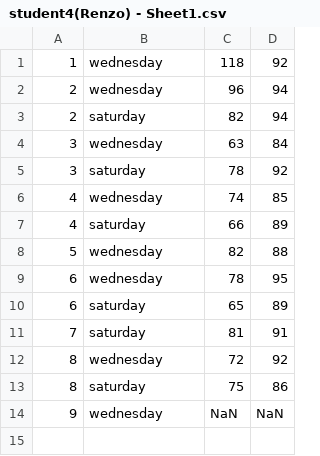
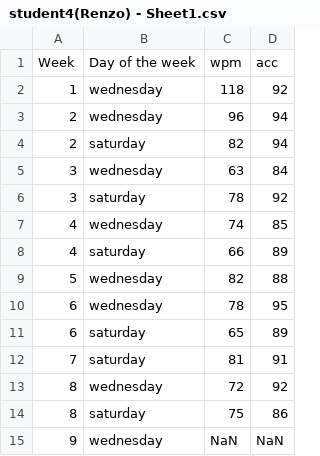
Before and after one commit to Balopezxc/ESC12, a CSV file: student4(Renzo) - Sheet1.csv, drawn as a sheet.

Commit message:
Update student4(Renzo) - Sheet1.csv

```diff
--- a/student4(Renzo) - Sheet1.csv
+++ b/student4(Renzo) - Sheet1.csv
@@ -1 +1,2 @@
+Week,Day of the week,wpm,acc
 1,wednesday,118,92
```
